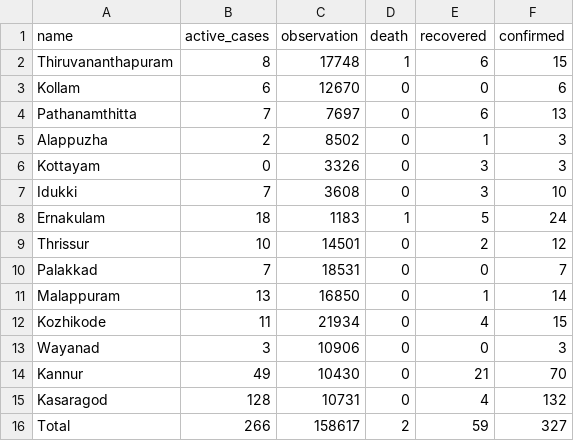
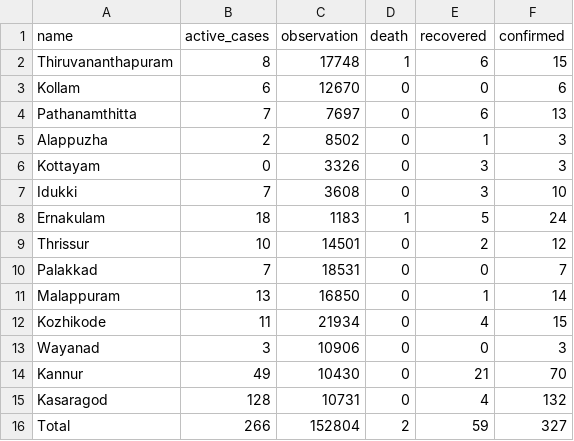
Before and after one commit to m3tasploit/projectfiles, a CSV file: keraladtws.csv, drawn as a sheet.

Commit message:
updated kerala data

```diff
--- a/keraladtws.csv
+++ b/keraladtws.csv
@@ -15,2 +15,2 @@ Kannur,49,10430,0,21,70
 Kasaragod,128,10731,0,4,132
-Total,266,158617,2,59,327
+Total,266,152804,2,59,327
```
Also changed, not shown: 1 other file.
